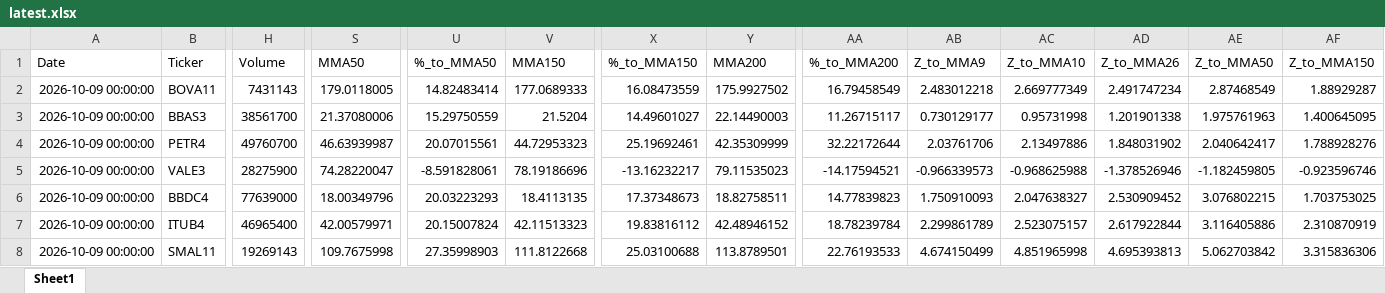
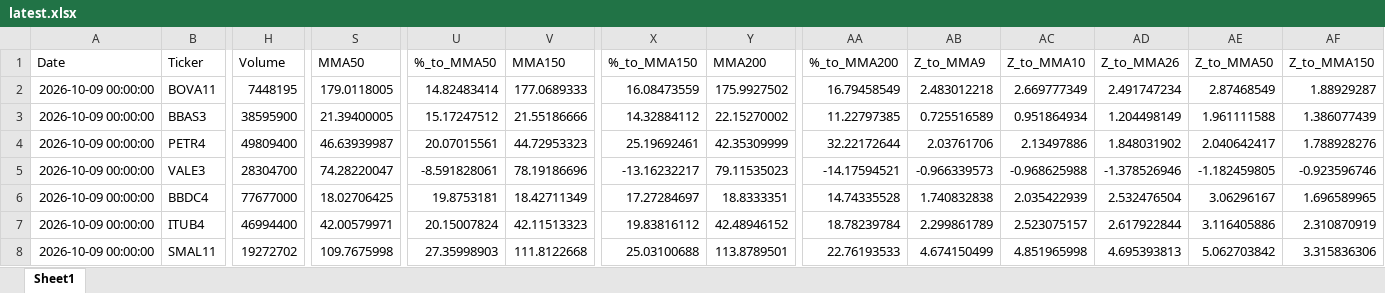
Before and after one commit to GiovanniCharret/robusta_market_analysis, an Excel workbook: site/data/latest.xlsx, sheet Sheet1, drawn as a sheet; only a part is shown, gaps mark what is left out; values as stored, in another font and other column widths than the file's, no borders; the diff covers the shown part only; the diff names each change by its address in the sheet, - before the commit and + after, or states it on an @@ line.

```diff
--- a/site/data/latest.xlsx (sheet Sheet1)
+++ b/site/data/latest.xlsx (sheet Sheet1)
-H2 (Volume): 7431143
+H2 (Volume): 7448195
-H3 (Volume): 38561700
+H3 (Volume): 38595900
-S3 (MMA50): 21.37080006
+S3 (MMA50): 21.39400005
-U3 (%_to_MMA50): 15.29750559
+U3 (%_to_MMA50): 15.17247512
-V3 (MMA150): 21.5204
+V3 (MMA150): 21.55186666
-X3 (%_to_MMA150): 14.49601027
+X3 (%_to_MMA150): 14.32884112
-Y3 (MMA200): 22.14490003
+Y3 (MMA200): 22.15270002
-AA3 (%_to_MMA200): 11.26715117
+AA3 (%_to_MMA200): 11.22797385
-AB3 (Z_to_MMA9): 0.730129177
+AB3 (Z_to_MMA9): 0.725516589
-AC3 (Z_to_MMA10): 0.95731998
+AC3 (Z_to_MMA10): 0.951864934
-AD3 (Z_to_MMA26): 1.201901338
+AD3 (Z_to_MMA26): 1.204498149
-AE3 (Z_to_MMA50): 1.975761963
+AE3 (Z_to_MMA50): 1.961111588
-AF3 (Z_to_MMA150): 1.400645095
+AF3 (Z_to_MMA150): 1.386077439
-H4 (Volume): 49760700
+H4 (Volume): 49809400
-H5 (Volume): 28275900
+H5 (Volume): 28304700
-H6 (Volume): 77639000
+H6 (Volume): 77677000
-S6 (MMA50): 18.00349796
+S6 (MMA50): 18.02706425
-U6 (%_to_MMA50): 20.03223293
+U6 (%_to_MMA50): 19.8753181
-V6 (MMA150): 18.4113135
+V6 (MMA150): 18.42711349
-X6 (%_to_MMA150): 17.37348673
+X6 (%_to_MMA150): 17.27284697
-Y6 (MMA200): 18.82758511
+Y6 (MMA200): 18.8333351
-AA6 (%_to_MMA200): 14.77839823
+AA6 (%_to_MMA200): 14.74335528
-AB6 (Z_to_MMA9): 1.750910093
+AB6 (Z_to_MMA9): 1.740832838
-AC6 (Z_to_MMA10): 2.047638327
+AC6 (Z_to_MMA10): 2.035422939
-AD6 (Z_to_MMA26): 2.530909452
+AD6 (Z_to_MMA26): 2.532476504
-AE6 (Z_to_MMA50): 3.076802215
+AE6 (Z_to_MMA50): 3.06296167
-AF6 (Z_to_MMA150): 1.703753025
+AF6 (Z_to_MMA150): 1.696589965
-H7 (Volume): 46965400
+H7 (Volume): 46994400
-H8 (Volume): 19269143
+H8 (Volume): 19272702
```
Also changed, not shown: 661 edited cells elsewhere in this sheet, 1 other file.
